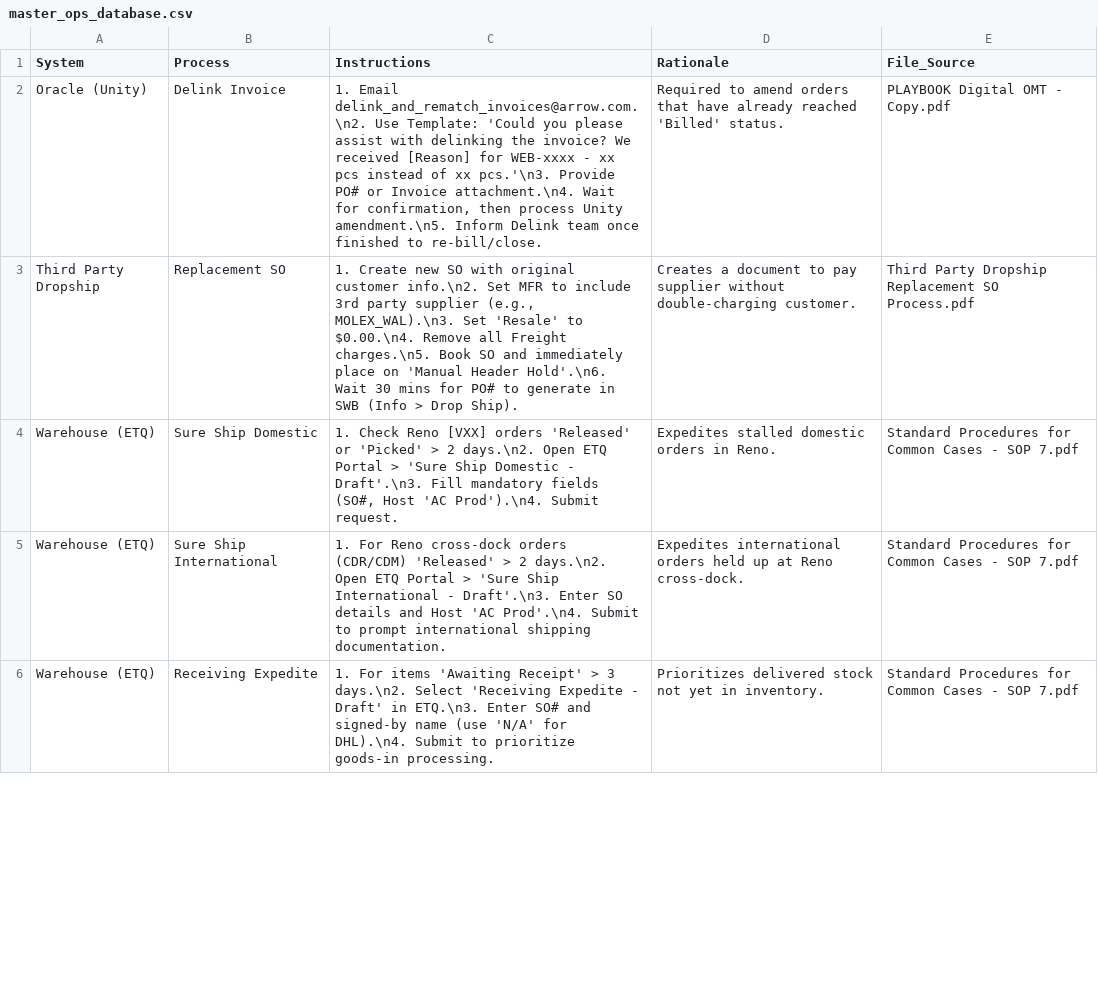
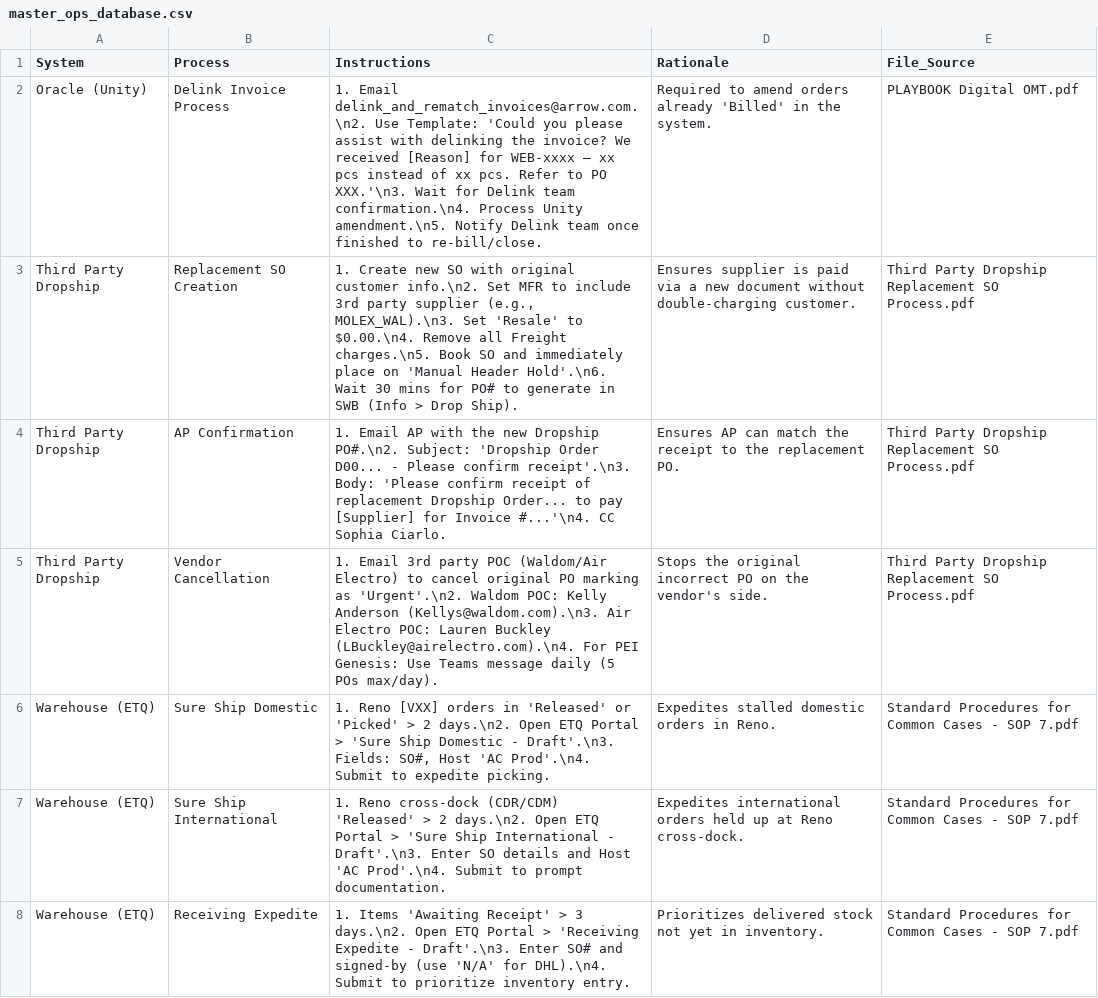
Before and after one commit to yahyaouarach1999-creator/requirements.txt, a CSV file: master_ops_database.csv, drawn as a sheet; only a part is shown; the diff covers the shown part only.

Commit message:
Update master_ops_database.csv

```diff
--- a/master_ops_database.csv
+++ b/master_ops_database.csv
@@ -1,6 +1,8 @@
 System,Process,Instructions,Rationale,File_Source
-Oracle (Unity),Delink Invoice,"1. Email delink_and_rematch_invoices@arrow.com.\n2. Use Template: 'Could you please assist with delinking the invoice? We received [Reason] for WEB-xxxx - xx pcs instead of xx pcs.'\n3. Provide PO# or Invoice attachment.\n4. Wait for confirmation, then process Unity amendment.\n5. Inform Delink team once finished to re-bill/close.",Required to amend orders that have already reached 'Billed' status.,PLAYBOOK Digital OMT - Copy.pdf
-Third Party Dropship,Replacement SO,"1. Create new SO with original customer info.\n2. Set MFR to include 3rd party supplier (e.g., MOLEX_WAL).\n3. Set 'Resale' to $0.00.\n4. Remove all Freight charges.\n5. Book SO and immediately place on 'Manual Header Hold'.\n6. Wait 30 mins for PO# to generate in SWB (Info > Drop Ship).",Creates a document to pay supplier without double-charging customer.,Third Party Dropship Replacement SO Process.pdf
-Warehouse (ETQ),Sure Ship Domestic,"1. Check Reno [VXX] orders 'Released' or 'Picked' > 2 days.\n2. Open ETQ Portal > 'Sure Ship Domestic - Draft'.\n3. Fill mandatory fields (SO#, Host 'AC Prod').\n4. Submit request.",Expedites stalled domestic orders in Reno.,Standard Procedures for Common Cases - SOP 7.pdf
-Warehouse (ETQ),Sure Ship International,"1. For Reno cross-dock orders (CDR/CDM) 'Released' > 2 days.\n2. Open ETQ Portal > 'Sure Ship International - Draft'.\n3. Enter SO details and Host 'AC Prod'.\n4. Submit to prompt international shipping documentation.",Expedites international orders held up at Reno cross-dock.,Standard Procedures for Common Cases - SOP 7.pdf
-Warehouse (ETQ),Receiving Expedite,"1. For items 'Awaiting Receipt' > 3 days.\n2. Select 'Receiving Expedite - Draft' in ETQ.\n3. Enter SO# and signed-by name (use 'N/A' for DHL).\n4. Submit to prioritize goods-in processing.",Prioritizes delivered stock not yet in inventory.,Standard Procedures for Common Cases - SOP 7.pdf
+Oracle (Unity),Delink Invoice Process,"1. Email delink_and_rematch_invoices@arrow.com.\n2. Use Template: 'Could you please assist with delinking the invoice? We received [Reason] for WEB-xxxx — xx pcs instead of xx pcs. Refer to PO XXX.'\n3. Wait for Delink team confirmation.\n4. Process Unity amendment.\n5. Notify Delink team once finished to re-bill/close.",Required to amend orders already 'Billed' in the system.,PLAYBOOK Digital OMT.pdf
+Third Party Dropship,Replacement SO Creation,"1. Create new SO with original customer info.\n2. Set MFR to include 3rd party supplier (e.g., MOLEX_WAL).\n3. Set 'Resale' to $0.00.\n4. Remove all Freight charges.\n5. Book SO and immediately place on 'Manual Header Hold'.\n6. Wait 30 mins for PO# to generate in SWB (Info > Drop Ship).",Ensures supplier is paid via a new document without double-charging customer.,Third Party Dropship Replacement SO Process.pdf
+Third Party Dropship,AP Confirmation,"1. Email AP with the new Dropship PO#.\n2. Subject: 'Dropship Order D00... - Please confirm receipt'.\n3. Body: 'Please confirm receipt of replacement Dropship Order... to pay [Supplier] for Invoice #...'\n4. CC Sophia Ciarlo.",Ensures AP can match the receipt to the replacement PO.,Third Party Dropship Replacement SO Process.pdf
+Third Party Dropship,Vendor Cancellation,"1. Email 3rd party POC (Waldom/Air Electro) to cancel original PO marking as 'Urgent'.\n2. Waldom POC: Kelly Anderson (Kellys@waldom.com).\n3. Air Electro POC: Lauren Buckley (LBuckley@airelectro.com).\n4. For PEI Genesis: Use Teams message daily (5 POs max/day).",Stops the original incorrect PO on the vendor's side.,Third Party Dropship Replacement SO Process.pdf
+Warehouse (ETQ),Sure Ship Domestic,"1. Reno [VXX] orders in 'Released' or 'Picked' > 2 days.\n2. Open ETQ Portal > 'Sure Ship Domestic - Draft'.\n3. Fields: SO#, Host 'AC Prod'.\n4. Submit to expedite picking.",Expedites stalled domestic orders in Reno.,Standard Procedures for Common Cases - SOP 7.pdf
+Warehouse (ETQ),Sure Ship International,"1. Reno cross-dock (CDR/CDM) 'Released' > 2 days.\n2. Open ETQ Portal > 'Sure Ship International - Draft'.\n3. Enter SO details and Host 'AC Prod'.\n4. Submit to prompt documentation.",Expedites international orders held up at Reno cross-dock.,Standard Procedures for Common Cases - SOP 7.pdf
+Warehouse (ETQ),Receiving Expedite,"1. Items 'Awaiting Receipt' > 3 days.\n2. Open ETQ Portal > 'Receiving Expedite - Draft'.\n3. Enter SO# and signed-by (use 'N/A' for DHL).\n4. Submit to prioritize inventory entry.",Prioritizes delivered stock not yet in inventory.,Standard Procedures for Common Cases - SOP 7.pdf
```
Also changed, not shown: 11 added rows, 6 removed rows and 4 edited cells elsewhere in this file.
